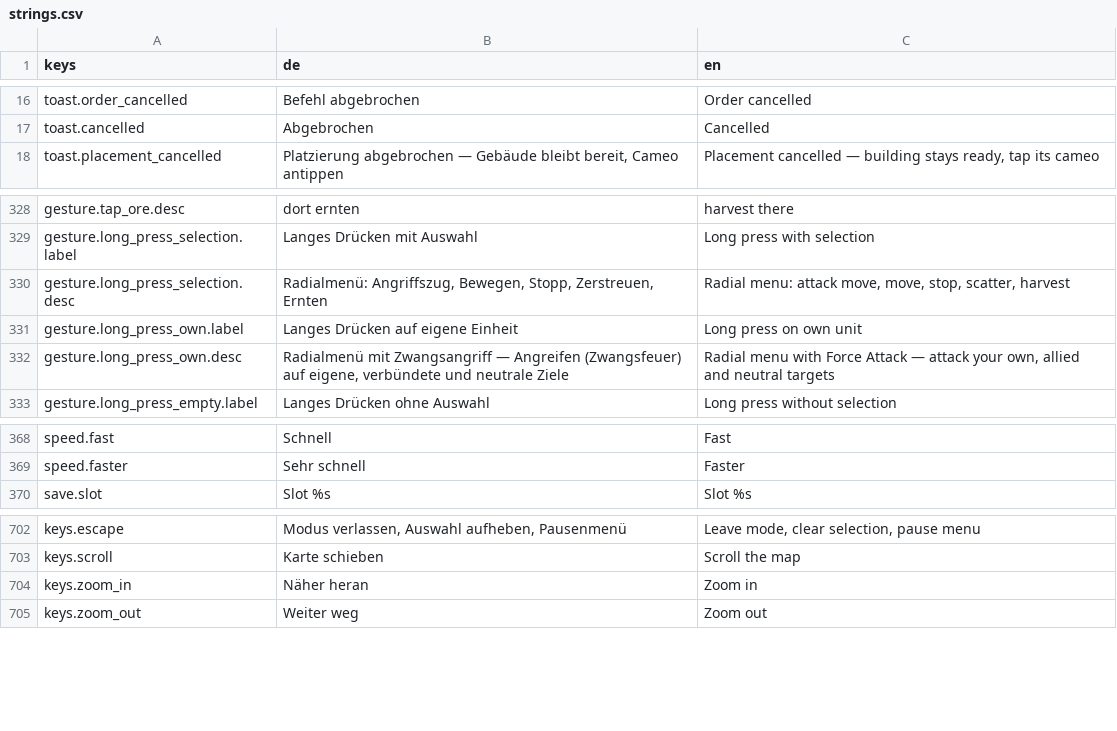
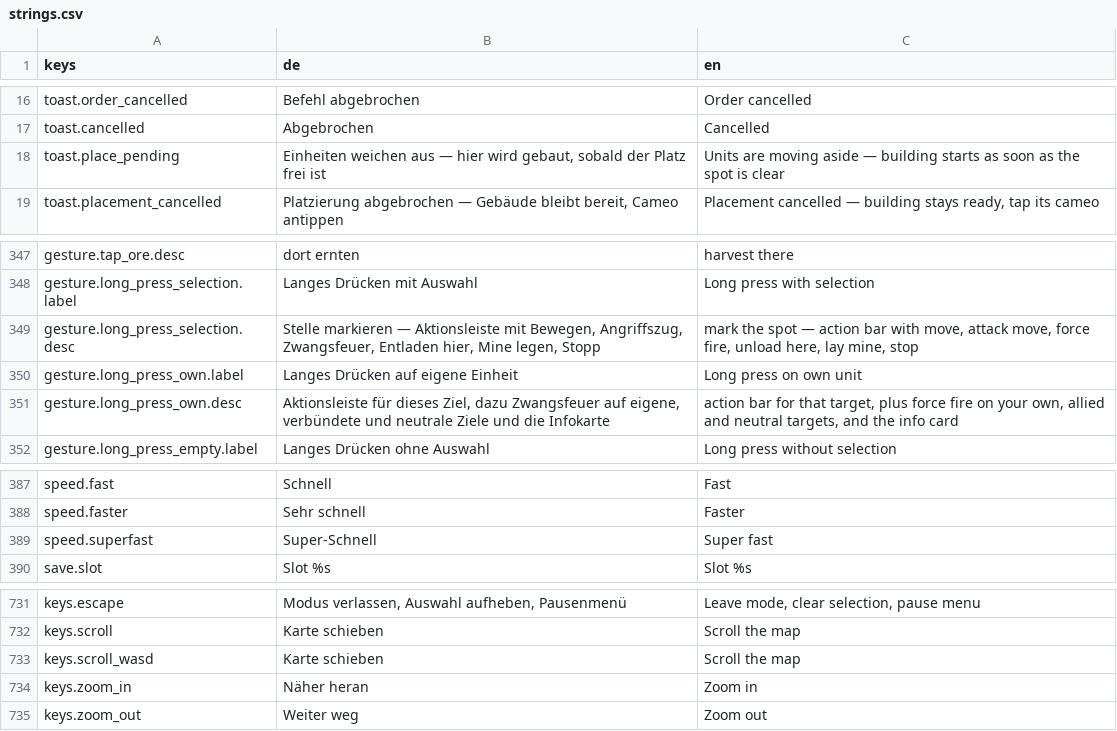
Before and after one commit to tomgoeck/pocketra, a CSV file: game/i18n/strings.csv, drawn as a sheet; only a part is shown, gaps mark what is left out; the diff covers the shown part only.

```diff
--- a/game/i18n/strings.csv
+++ b/game/i18n/strings.csv
@@ -17,2 +17,3 @@ toast.order_cancelled,Befehl abgebrochen,Order cancelled
 toast.cancelled,Abgebrochen,Cancelled
+toast.place_pending,"Einheiten weichen aus — hier wird gebaut, sobald der Platz frei ist","Units are moving aside — building starts as soon as the spot is clear"
 toast.placement_cancelled,"Platzierung abgebrochen — Gebäude bleibt bereit, Cameo antippen","Placement cancelled — building stays ready, tap its cameo"
@@ -333,5 +352,5 @@ gesture.tap_ore.desc,dort ernten,harvest there
 gesture.long_press_selection.label,Langes Drücken mit Auswahl,Long press with selection
-gesture.long_press_selection.desc,"Radialmenü: Angriffszug, Bewegen, Stopp, Zerstreuen, Ernten","Radial menu: attack move, move, stop, scatter, harvest"
+gesture.long_press_selection.desc,"Stelle markieren — Aktionsleiste mit Bewegen, Angriffszug, Zwangsfeuer, Entladen hier, Mine legen, Stopp","mark the spot — action bar with move, attack move, force fire, unload here, lay mine, stop"
 gesture.long_press_own.label,Langes Drücken auf eigene Einheit,Long press on own unit
-gesture.long_press_own.desc,"Radialmenü mit Zwangsangriff — Angreifen (Zwangsfeuer) auf eigene, verbündete und neutrale Ziele","Radial menu with Force Attack — attack your own, allied and neutral targets"
+gesture.long_press_own.desc,"Aktionsleiste für dieses Ziel, dazu Zwangsfeuer auf eigene, verbündete und neutrale Ziele und die Infokarte","action bar for that target, plus force fire on your own, allied and neutral targets, and the info card"
 gesture.long_press_empty.label,Langes Drücken ohne Auswahl,Long press without selection
@@ -373,2 +392,3 @@ speed.fast,Schnell,Fast
 speed.faster,Sehr schnell,Faster
+speed.superfast,Super-Schnell,Super fast
 save.slot,Slot %s,Slot %s
@@ -707,2 +736,3 @@ keys.escape,"Modus verlassen, Auswahl aufheben, Pausenmenü","Leave mode, clear
 keys.scroll,Karte schieben,Scroll the map
+keys.scroll_wasd,Karte schieben,Scroll the map
 keys.zoom_in,Näher heran,Zoom in
```
Also changed, not shown: 33 added rows and 8 edited cells elsewhere in this file, 26 other files.
